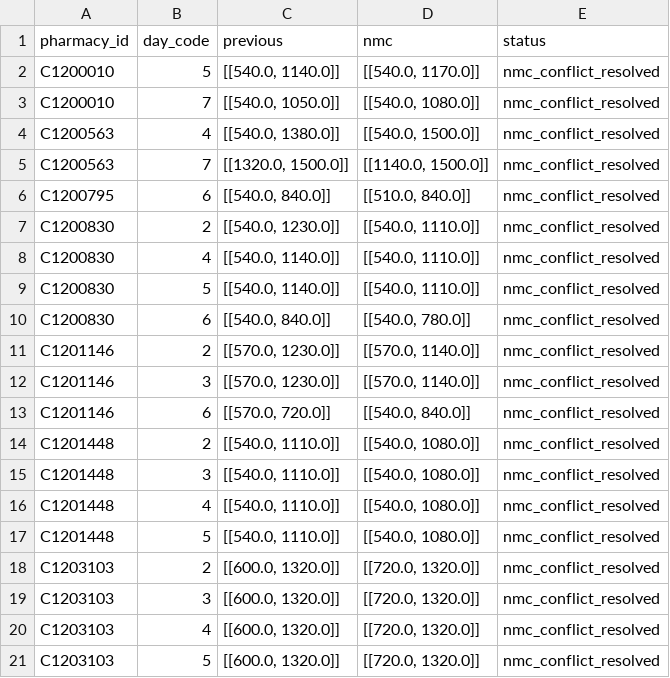
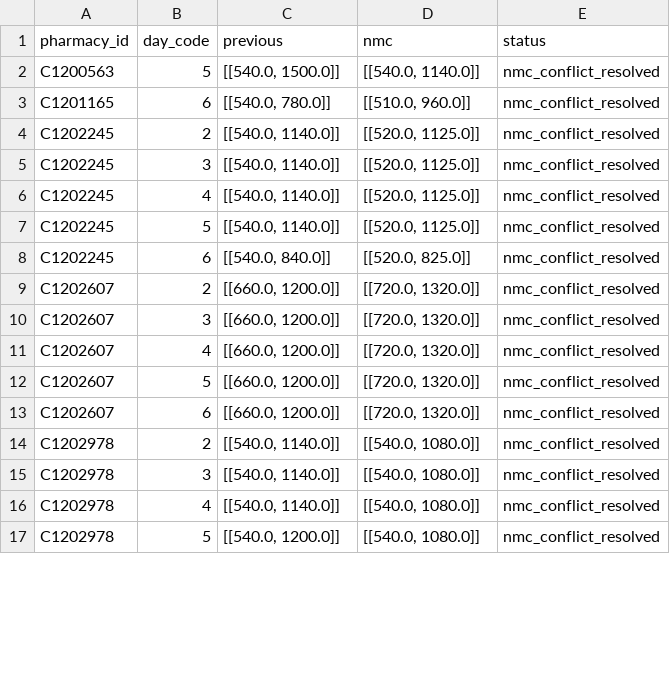
Before and after one commit to Kimyubin357/busan-night-pharmacy-map, a CSV file: nmc_conflict_resolutions.csv, drawn as a sheet; only a part is shown; the diff covers the shown part only.

```diff
--- a/nmc_conflict_resolutions.csv
+++ b/nmc_conflict_resolutions.csv
@@ -1,21 +1,17 @@
 pharmacy_id,day_code,previous,nmc,status
-C1200010,5,"[[540.0, 1140.0]]","[[540.0, 1170.0]]",nmc_conflict_resolved
-C1200010,7,"[[540.0, 1050.0]]","[[540.0, 1080.0]]",nmc_conflict_resolved
-C1200563,4,"[[540.0, 1380.0]]","[[540.0, 1500.0]]",nmc_conflict_resolved
-C1200563,7,"[[1320.0, 1500.0]]","[[1140.0, 1500.0]]",nmc_conflict_resolved
-C1200795,6,"[[540.0, 840.0]]","[[510.0, 840.0]]",nmc_conflict_resolved
-C1200830,2,"[[540.0, 1230.0]]","[[540.0, 1110.0]]",nmc_conflict_resolved
-C1200830,4,"[[540.0, 1140.0]]","[[540.0, 1110.0]]",nmc_conflict_resolved
-C1200830,5,"[[540.0, 1140.0]]","[[540.0, 1110.0]]",nmc_conflict_resolved
-C1200830,6,"[[540.0, 840.0]]","[[540.0, 780.0]]",nmc_conflict_resolved
-C1201146,2,"[[570.0, 1230.0]]","[[570.0, 1140.0]]",nmc_conflict_resolved
-C1201146,3,"[[570.0, 1230.0]]","[[570.0, 1140.0]]",nmc_conflict_resolved
-C1201146,6,"[[570.0, 720.0]]","[[540.0, 840.0]]",nmc_conflict_resolved
-C1201448,2,"[[540.0, 1110.0]]","[[540.0, 1080.0]]",nmc_conflict_resolved
-C1201448,3,"[[540.0, 1110.0]]","[[540.0, 1080.0]]",nmc_conflict_resolved
-C1201448,4,"[[540.0, 1110.0]]","[[540.0, 1080.0]]",nmc_conflict_resolved
-C1201448,5,"[[540.0, 1110.0]]","[[540.0, 1080.0]]",nmc_conflict_resolved
-C1203103,2,"[[600.0, 1320.0]]","[[720.0, 1320.0]]",nmc_conflict_resolved
-C1203103,3,"[[600.0, 1320.0]]","[[720.0, 1320.0]]",nmc_conflict_resolved
-C1203103,4,"[[600.0, 1320.0]]","[[720.0, 1320.0]]",nmc_conflict_resolved
-C1203103,5,"[[600.0, 1320.0]]","[[720.0, 1320.0]]",nmc_conflict_resolved
+C1200563,5,"[[540.0, 1500.0]]","[[540.0, 1140.0]]",nmc_conflict_resolved
+C1201165,6,"[[540.0, 780.0]]","[[510.0, 960.0]]",nmc_conflict_resolved
+C1202245,2,"[[540.0, 1140.0]]","[[520.0, 1125.0]]",nmc_conflict_resolved
+C1202245,3,"[[540.0, 1140.0]]","[[520.0, 1125.0]]",nmc_conflict_resolved
+C1202245,4,"[[540.0, 1140.0]]","[[520.0, 1125.0]]",nmc_conflict_resolved
+C1202245,5,"[[540.0, 1140.0]]","[[520.0, 1125.0]]",nmc_conflict_resolved
+C1202245,6,"[[540.0, 840.0]]","[[520.0, 825.0]]",nmc_conflict_resolved
+C1202607,2,"[[660.0, 1200.0]]","[[720.0, 1320.0]]",nmc_conflict_resolved
+C1202607,3,"[[660.0, 1200.0]]","[[720.0, 1320.0]]",nmc_conflict_resolved
+C1202607,4,"[[660.0, 1200.0]]","[[720.0, 1320.0]]",nmc_conflict_resolved
+C1202607,5,"[[660.0, 1200.0]]","[[720.0, 1320.0]]",nmc_conflict_resolved
+C1202607,6,"[[660.0, 1200.0]]","[[720.0, 1320.0]]",nmc_conflict_resolved
+C1202978,2,"[[540.0, 1140.0]]","[[540.0, 1080.0]]",nmc_conflict_resolved
+C1202978,3,"[[540.0, 1140.0]]","[[540.0, 1080.0]]",nmc_conflict_resolved
+C1202978,4,"[[540.0, 1140.0]]","[[540.0, 1080.0]]",nmc_conflict_resolved
+C1202978,5,"[[540.0, 1200.0]]","[[540.0, 1080.0]]",nmc_conflict_resolved
```
Also changed, not shown: 1 removed row and 3 edited cells elsewhere in this file, candidate_rankings_v3.csv, field_validation_plan.csv, 45 other files.
